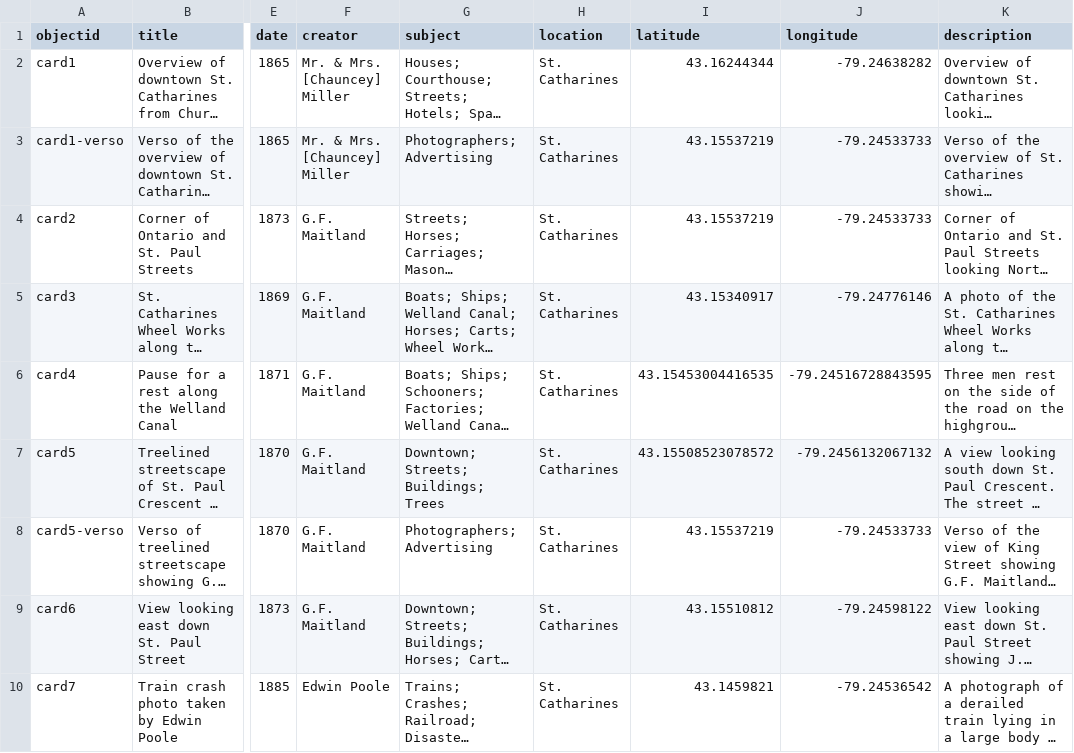
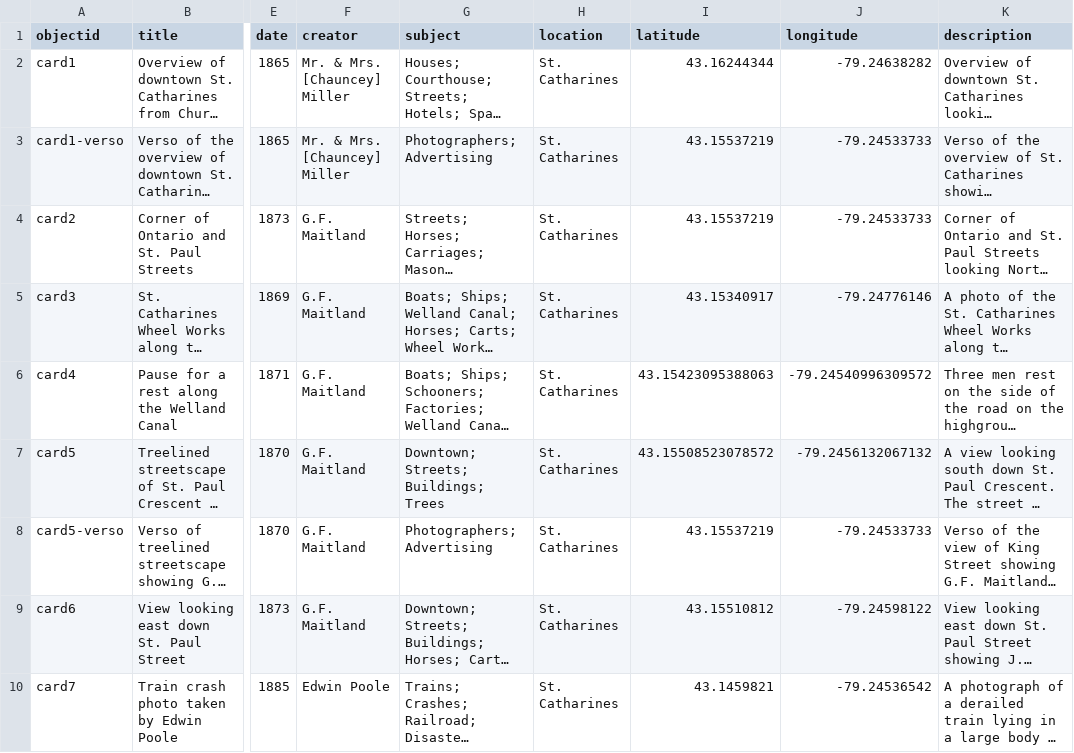
Before and after one commit to dsharron/StCatharinesStereoCards, a CSV file: _data/stcstereocards.csv, drawn as a sheet; only a part is shown, gaps mark what is left out; long unchanged cells end in …; the diff names each change by its address in the sheet, - before the commit and + after, or states it on an @@ line.

Commit message:
Update stcstereocards.csv

```diff
--- a/_data/stcstereocards.csv
+++ b/_data/stcstereocards.csv
-I6 (latitude): 43.15453004416535
+I6 (latitude): 43.15423095388063
-J6 (longitude): -79.24516728843595
+J6 (longitude): -79.24540996309572
```
